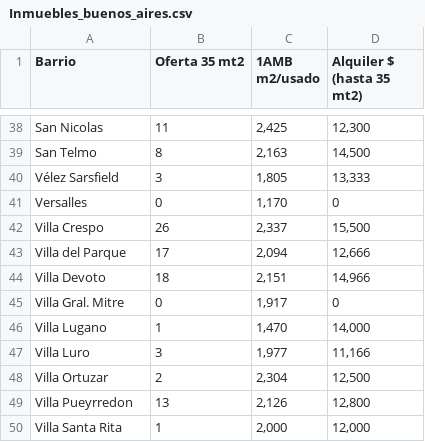
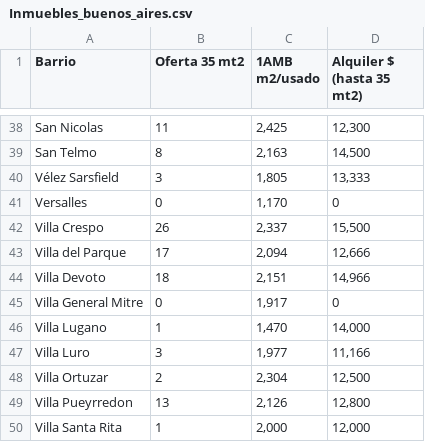
Before and after one commit to patriciocgarcia/pruebas, a CSV file: Inmuebles_buenos_aires.csv, drawn as a sheet; only a part is shown, gaps mark what is left out.

Commit message:
Update Inmuebles_buenos_aires.csv

```diff
--- a/Inmuebles_buenos_aires.csv
+++ b/Inmuebles_buenos_aires.csv
@@ -44,3 +44,3 @@ Villa del Parque;17;2,094;12,666
 Villa Devoto;18;2,151;14,966
-Villa Gral. Mitre;0;1,917;0
+Villa General Mitre;0;1,917;0
 Villa Lugano;1;1,470;14,000
```
